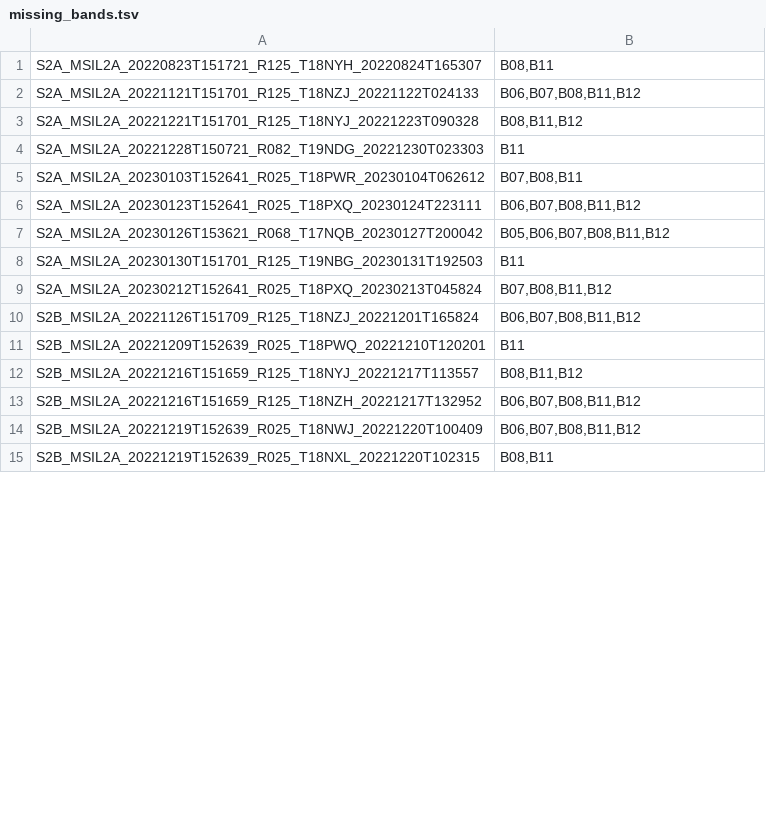
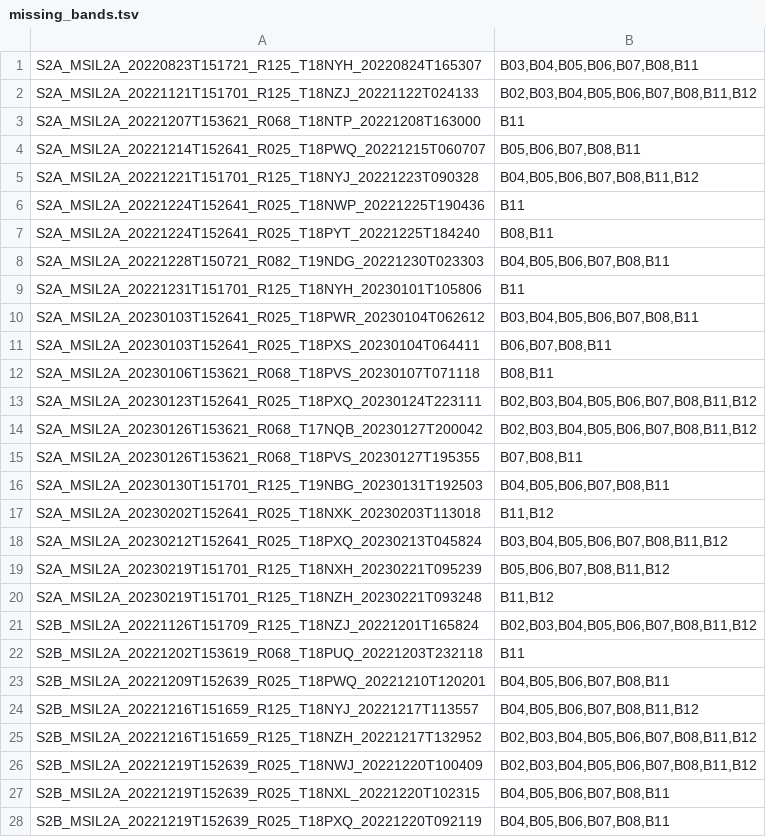
Before and after one commit to aocalderon/upme, a TSV file: missing_bands.tsv, drawn as a sheet; only a part is shown; the diff covers the shown part only.

```diff
--- a/missing_bands.tsv
+++ b/missing_bands.tsv
@@ -1,15 +1,28 @@
-S2A_MSIL2A_20220823T151721_R125_T18NYH_20220824T165307	B08,B11
-S2A_MSIL2A_20221121T151701_R125_T18NZJ_20221122T024133	B06,B07,B08,B11,B12
-S2A_MSIL2A_20221221T151701_R125_T18NYJ_20221223T090328	B08,B11,B12
-S2A_MSIL2A_20221228T150721_R082_T19NDG_20221230T023303	B11
-S2A_MSIL2A_20230103T152641_R025_T18PWR_20230104T062612	B07,B08,B11
-S2A_MSIL2A_20230123T152641_R025_T18PXQ_20230124T223111	B06,B07,B08,B11,B12
-S2A_MSIL2A_20230126T153621_R068_T17NQB_20230127T200042	B05,B06,B07,B08,B11,B12
-S2A_MSIL2A_20230130T151701_R125_T19NBG_20230131T192503	B11
-S2A_MSIL2A_20230212T152641_R025_T18PXQ_20230213T045824	B07,B08,B11,B12
-S2B_MSIL2A_20221126T151709_R125_T18NZJ_20221201T165824	B06,B07,B08,B11,B12
-S2B_MSIL2A_20221209T152639_R025_T18PWQ_20221210T120201	B11
-S2B_MSIL2A_20221216T151659_R125_T18NYJ_20221217T113557	B08,B11,B12
-S2B_MSIL2A_20221216T151659_R125_T18NZH_20221217T132952	B06,B07,B08,B11,B12
-S2B_MSIL2A_20221219T152639_R025_T18NWJ_20221220T100409	B06,B07,B08,B11,B12
-S2B_MSIL2A_20221219T152639_R025_T18NXL_20221220T102315	B08,B11
+S2A_MSIL2A_20220823T151721_R125_T18NYH_20220824T165307	B03,B04,B05,B06,B07,B08,B11
+S2A_MSIL2A_20221121T151701_R125_T18NZJ_20221122T024133	B02,B03,B04,B05,B06,B07,B08,B11,B12
+S2A_MSIL2A_20221207T153621_R068_T18NTP_20221208T163000	B11
+S2A_MSIL2A_20221214T152641_R025_T18PWQ_20221215T060707	B05,B06,B07,B08,B11
+S2A_MSIL2A_20221221T151701_R125_T18NYJ_20221223T090328	B04,B05,B06,B07,B08,B11,B12
+S2A_MSIL2A_20221224T152641_R025_T18NWP_20221225T190436	B11
+S2A_MSIL2A_20221224T152641_R025_T18PYT_20221225T184240	B08,B11
+S2A_MSIL2A_20221228T150721_R082_T19NDG_20221230T023303	B04,B05,B06,B07,B08,B11
+S2A_MSIL2A_20221231T151701_R125_T18NYH_20230101T105806	B11
+S2A_MSIL2A_20230103T152641_R025_T18PWR_20230104T062612	B03,B04,B05,B06,B07,B08,B11
+S2A_MSIL2A_20230103T152641_R025_T18PXS_20230104T064411	B06,B07,B08,B11
+S2A_MSIL2A_20230106T153621_R068_T18PVS_20230107T071118	B08,B11
+S2A_MSIL2A_20230123T152641_R025_T18PXQ_20230124T223111	B02,B03,B04,B05,B06,B07,B08,B11,B12
+S2A_MSIL2A_20230126T153621_R068_T17NQB_20230127T200042	B02,B03,B04,B05,B06,B07,B08,B11,B12
+S2A_MSIL2A_20230126T153621_R068_T18PVS_20230127T195355	B07,B08,B11
+S2A_MSIL2A_20230130T151701_R125_T19NBG_20230131T192503	B04,B05,B06,B07,B08,B11
+S2A_MSIL2A_20230202T152641_R025_T18NXK_20230203T113018	B11,B12
+S2A_MSIL2A_20230212T152641_R025_T18PXQ_20230213T045824	B03,B04,B05,B06,B07,B08,B11,B12
+S2A_MSIL2A_20230219T151701_R125_T18NXH_20230221T095239	B05,B06,B07,B08,B11,B12
+S2A_MSIL2A_20230219T151701_R125_T18NZH_20230221T093248	B11,B12
+S2B_MSIL2A_20221126T151709_R125_T18NZJ_20221201T165824	B02,B03,B04,B05,B06,B07,B08,B11,B12
+S2B_MSIL2A_20221202T153619_R068_T18PUQ_20221203T232118	B11
+S2B_MSIL2A_20221209T152639_R025_T18PWQ_20221210T120201	B04,B05,B06,B07,B08,B11
+S2B_MSIL2A_20221216T151659_R125_T18NYJ_20221217T113557	B04,B05,B06,B07,B08,B11,B12
+S2B_MSIL2A_20221216T151659_R125_T18NZH_20221217T132952	B02,B03,B04,B05,B06,B07,B08,B11,B12
+S2B_MSIL2A_20221219T152639_R025_T18NWJ_20221220T100409	B02,B03,B04,B05,B06,B07,B08,B11,B12
+S2B_MSIL2A_20221219T152639_R025_T18NXL_20221220T102315	B04,B05,B06,B07,B08,B11
+S2B_MSIL2A_20221219T152639_R025_T18PXQ_20221220T092119	B04,B05,B06,B07,B08,B11
```
Also changed, not shown: 20 added rows and 4 edited cells elsewhere in this file, 4 other files.
